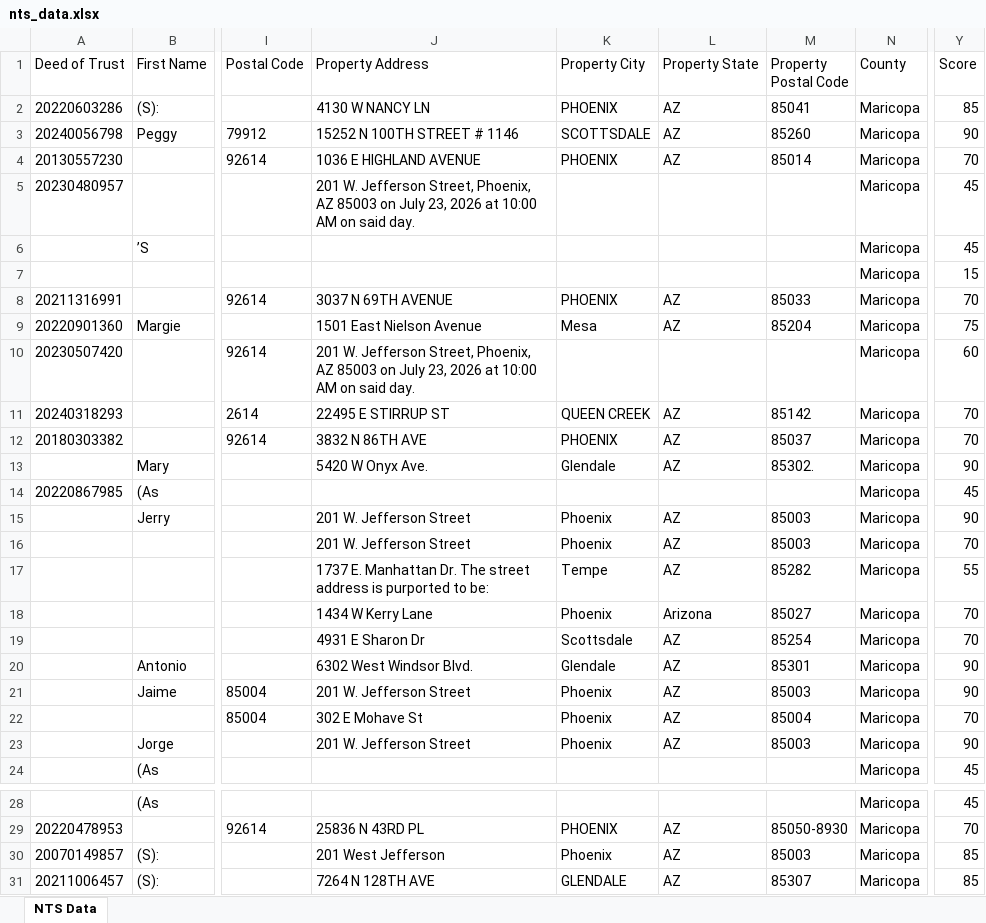
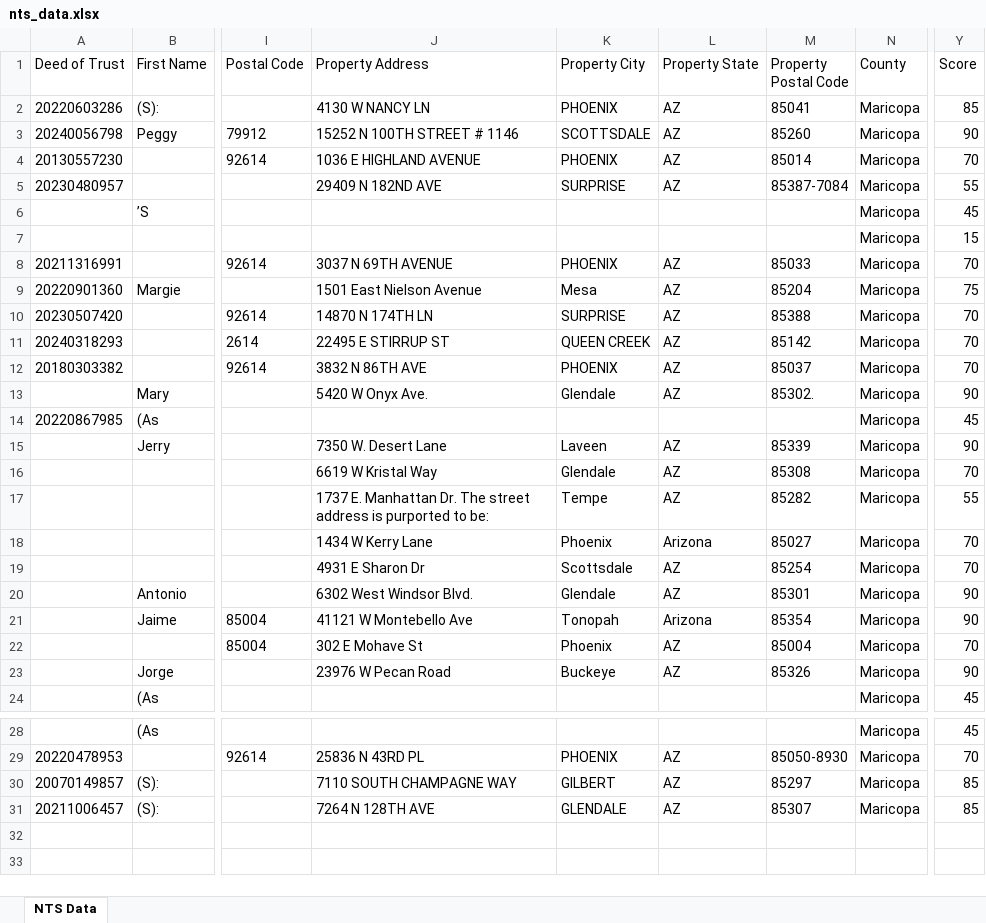
Before and after one commit to Darqsin/Chat-Scraper, an Excel workbook: nts_data.xlsx, sheet NTS Data, drawn as a sheet; only a part is shown, gaps mark what is left out; values as stored, in another font and other column widths than the file's, no borders; the diff names each change by its address in the sheet, - before the commit and + after, or states it on an @@ line.

```diff
--- a/nts_data.xlsx (sheet NTS Data)
+++ b/nts_data.xlsx (sheet NTS Data)
-J5 (Property Address): 201 W. Jefferson Street, Phoenix, AZ 85003 on July 23, 2026 at 10:00 AM on said day.
+J5 (Property Address): 29409 N 182ND AVE
-K5 (Property City): (empty)
+K5 (Property City): SURPRISE
-L5 (Property State): (empty)
+L5 (Property State): AZ
-M5 (Property Postal Code): (empty)
+M5 (Property Postal Code): 85387-7084
-Y5 (Score): 45
+Y5 (Score): 55
-J10 (Property Address): 201 W. Jefferson Street, Phoenix, AZ 85003 on July 23, 2026 at 10:00 AM on said day.
+J10 (Property Address): 14870 N 174TH LN
-K10 (Property City): (empty)
+K10 (Property City): SURPRISE
-L10 (Property State): (empty)
+L10 (Property State): AZ
-M10 (Property Postal Code): (empty)
+M10 (Property Postal Code): 85388
-Y10 (Score): 60
+Y10 (Score): 70
-J15 (Property Address): 201 W. Jefferson Street
+J15 (Property Address): 7350 W. Desert Lane
-K15 (Property City): Phoenix
+K15 (Property City): Laveen
-M15 (Property Postal Code): 85003
+M15 (Property Postal Code): 85339
-J16 (Property Address): 201 W. Jefferson Street
+J16 (Property Address): 6619 W Kristal Way
-K16 (Property City): Phoenix
+K16 (Property City): Glendale
-M16 (Property Postal Code): 85003
+M16 (Property Postal Code): 85308
-J21 (Property Address): 201 W. Jefferson Street
+J21 (Property Address): 41121 W Montebello Ave
-K21 (Property City): Phoenix
+K21 (Property City): Tonopah
-L21 (Property State): AZ
+L21 (Property State): Arizona
-M21 (Property Postal Code): 85003
+M21 (Property Postal Code): 85354
-J23 (Property Address): 201 W. Jefferson Street
+J23 (Property Address): 23976 W Pecan Road
-K23 (Property City): Phoenix
+K23 (Property City): Buckeye
-M23 (Property Postal Code): 85003
+M23 (Property Postal Code): 85326
-J30 (Property Address): 201 West Jefferson
+J30 (Property Address): 7110 SOUTH CHAMPAGNE WAY
-K30 (Property City): Phoenix
+K30 (Property City): GILBERT
-M30 (Property Postal Code): 85003
+M30 (Property Postal Code): 85297
```
Also changed, not shown: 5 other files.
